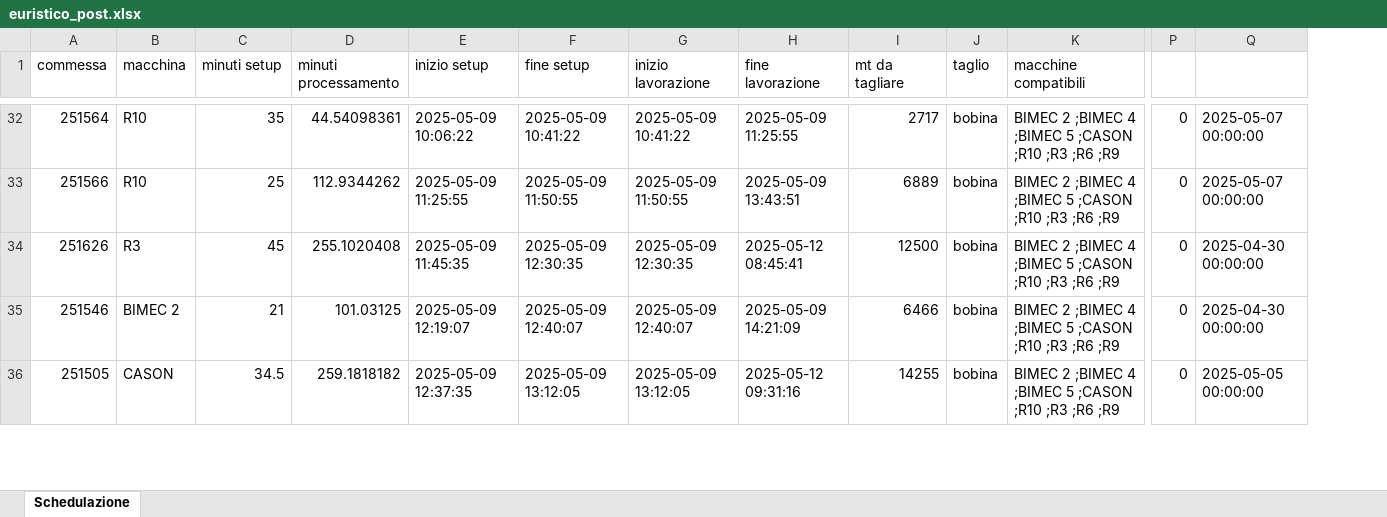
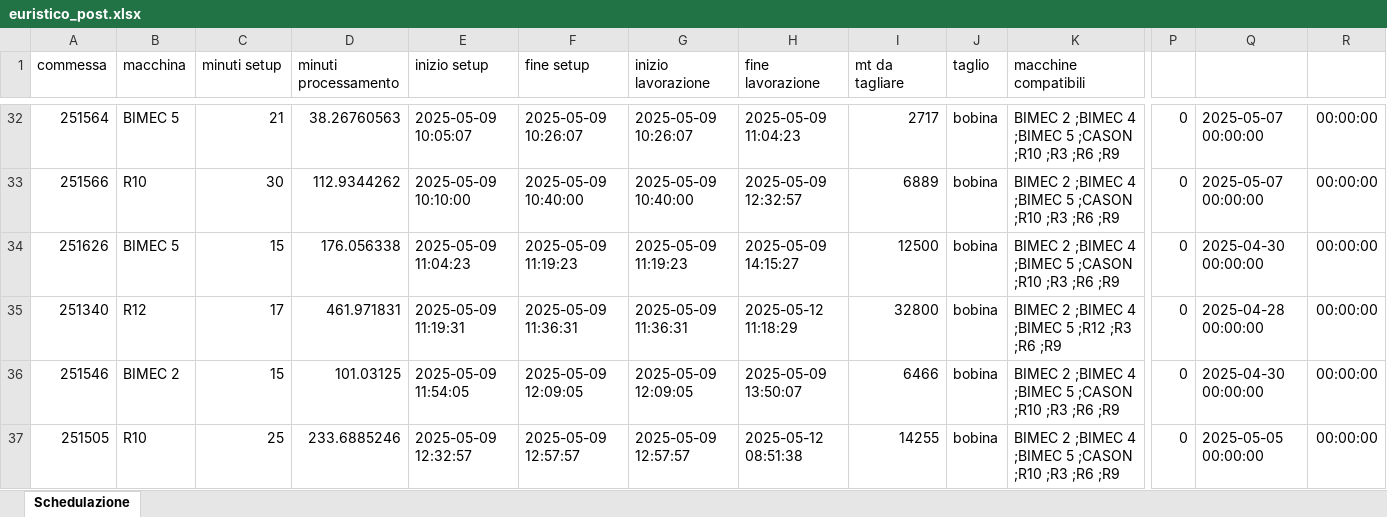
Before and after one commit to Baszonpedis/progettoIS, an Excel workbook: PS-VRP/OUTPUT_TEST/euristico_post.xlsx, sheet Schedulazione, drawn as a sheet; only a part is shown, gaps mark what is left out; values as stored, in another font and other column widths than the file's, no borders; addresses are those after the commit; rows hold the shown columns only; the diff covers the shown part only; the diff names each change by its address in the sheet, - before the commit and + after, or states it on an @@ line.

```diff
--- a/PS-VRP/OUTPUT_TEST/euristico_post.xlsx (sheet Schedulazione)
+++ b/PS-VRP/OUTPUT_TEST/euristico_post.xlsx (sheet Schedulazione)
+column R, rows 32-34: all 00:00:00; rows 36-37: 00:00:00 | 00:00:00
-B32 (macchina): R10
+B32 (macchina): BIMEC 5
-C32 (minuti setup): 35
+C32 (minuti setup): 21
-D32 (minuti processamento): 44.54098361
+D32 (minuti processamento): 38.26760563
-E32 (inizio setup): 2025-05-09 10:06:22
+E32 (inizio setup): 2025-05-09 10:05:07
-F32 (fine setup): 2025-05-09 10:41:22
+F32 (fine setup): 2025-05-09 10:26:07
-G32 (inizio lavorazione): 2025-05-09 10:41:22
+G32 (inizio lavorazione): 2025-05-09 10:26:07
-H32 (fine lavorazione): 2025-05-09 11:25:55
+H32 (fine lavorazione): 2025-05-09 11:04:23
-C33 (minuti setup): 25
+C33 (minuti setup): 30
-E33 (inizio setup): 2025-05-09 11:25:55
+E33 (inizio setup): 2025-05-09 10:10:00
-F33 (fine setup): 2025-05-09 11:50:55
+F33 (fine setup): 2025-05-09 10:40:00
-G33 (inizio lavorazione): 2025-05-09 11:50:55
+G33 (inizio lavorazione): 2025-05-09 10:40:00
-H33 (fine lavorazione): 2025-05-09 13:43:51
+H33 (fine lavorazione): 2025-05-09 12:32:57
-B34 (macchina): R3
+B34 (macchina): BIMEC 5
-C34 (minuti setup): 45
+C34 (minuti setup): 15
-D34 (minuti processamento): 255.1020408
+D34 (minuti processamento): 176.056338
-E34 (inizio setup): 2025-05-09 11:45:35
+E34 (inizio setup): 2025-05-09 11:04:23
-F34 (fine setup): 2025-05-09 12:30:35
+F34 (fine setup): 2025-05-09 11:19:23
-G34 (inizio lavorazione): 2025-05-09 12:30:35
+G34 (inizio lavorazione): 2025-05-09 11:19:23
-H34 (fine lavorazione): 2025-05-12 08:45:41
+H34 (fine lavorazione): 2025-05-09 14:15:27
+row 35: 251340 | R12 | 17 | 461.971831 | 2025-05-09 11:19:31 | 2025-05-09 11:36:31 | 2025-05-09 11:36:31 | 2025-05-12 11:18:29 | 32800 | bobina | BIMEC 2 ;BIMEC 4 ;BIMEC 5 ;R12 ;R3 ;R6 ;R9 | 0 | 2025-04-28 00:00:00 | 00:00:00
-C36 (minuti setup): 21
+C36 (minuti setup): 15
-E36 (inizio setup): 2025-05-09 12:19:07
+E36 (inizio setup): 2025-05-09 11:54:05
-F36 (fine setup): 2025-05-09 12:40:07
+F36 (fine setup): 2025-05-09 12:09:05
-G36 (inizio lavorazione): 2025-05-09 12:40:07
+G36 (inizio lavorazione): 2025-05-09 12:09:05
-H36 (fine lavorazione): 2025-05-09 14:21:09
+H36 (fine lavorazione): 2025-05-09 13:50:07
-B37 (macchina): CASON
+B37 (macchina): R10
-C37 (minuti setup): 34.5
+C37 (minuti setup): 25
-D37 (minuti processamento): 259.1818182
+D37 (minuti processamento): 233.6885246
-E37 (inizio setup): 2025-05-09 12:37:35
+E37 (inizio setup): 2025-05-09 12:32:57
-F37 (fine setup): 2025-05-09 13:12:05
+F37 (fine setup): 2025-05-09 12:57:57
-G37 (inizio lavorazione): 2025-05-09 13:12:05
+G37 (inizio lavorazione): 2025-05-09 12:57:57
-H37 (fine lavorazione): 2025-05-12 09:31:16
+H37 (fine lavorazione): 2025-05-12 08:51:38
```
Also changed, not shown: 21 added rows, 22 removed rows and 386 edited cells elsewhere in this sheet, PS-VRP/OUTPUT_TEST/euristico_costruttivo.xlsx, PS-VRP/OUTPUT_TEST/insert_inter.xlsx, 9 other files.
